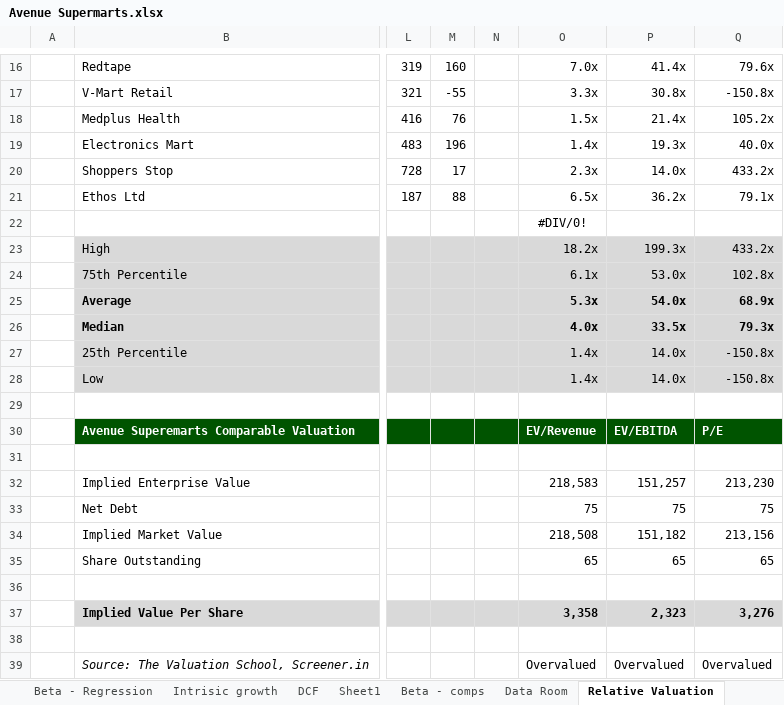
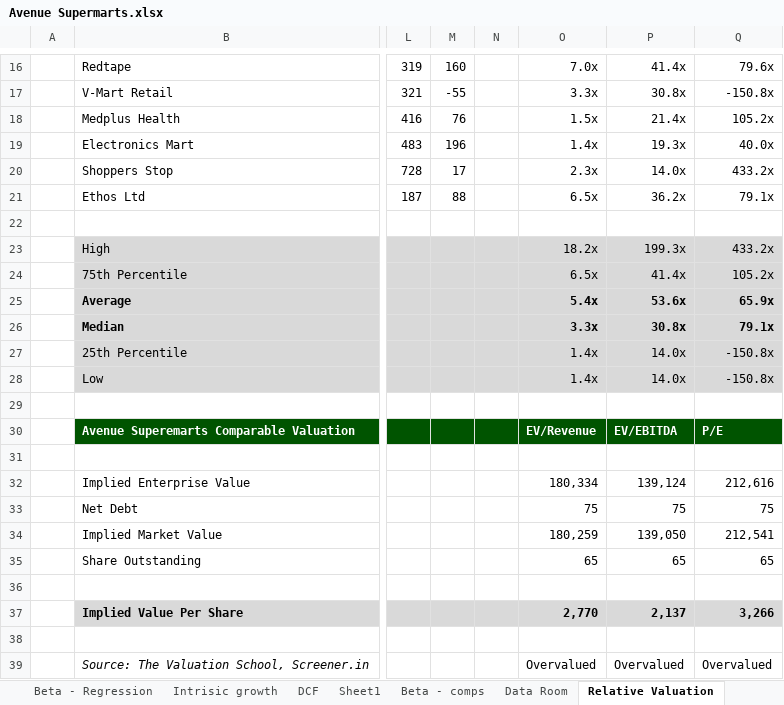
Before and after one commit to bhbhavna/Financial-Model-of-Dmart, an Excel workbook: Avenue Supermarts.xlsx, sheet Relative Valuation, drawn as a sheet; only a part is shown, gaps mark what is left out; values as stored, in another font and other column widths than the file's, no borders; charts and pictures not drawn; 1 other sheet too large or unreadable and not compared; the diff names each change by its address in the sheet, - before the commit and + after, or states it on an @@ line.

```diff
--- a/Avenue Supermarts.xlsx (sheet Relative Valuation)
+++ b/Avenue Supermarts.xlsx (sheet Relative Valuation)
-O22: #DIV/0!
+O22: (empty)
-O24: 6.1x
+O24: 6.5x
-P24: 53.0x
+P24: 41.4x
-Q24: 102.8x
+Q24: 105.2x
-O25: 5.3x
+O25: 5.4x
-P25: 54.0x
+P25: 53.6x
-Q25: 68.9x
+Q25: 65.9x
-O26: 4.0x
+O26: 3.3x
-P26: 33.5x
+P26: 30.8x
-Q26: 79.3x
+Q26: 79.1x
-O32: 218,583
+O32: 180,334
-P32: 151,257
+P32: 139,124
-Q32: 213,230
+Q32: 212,616
-O34: 218,508
+O34: 180,259
-P34: 151,182
+P34: 139,050
-Q34: 213,156
+Q34: 212,541
-O37: 3,358
+O37: 2,770
-P37: 2,323
+P37: 2,137
-Q37: 3,276
+Q37: 3,266
```
Also changed, not shown: sheet DCF, sheet Football Field, sheet Forecast, sheet WACC, sheet Sheet2, other sheet tabs, formulas that keep their value, charts or pictures, 1 other file.
